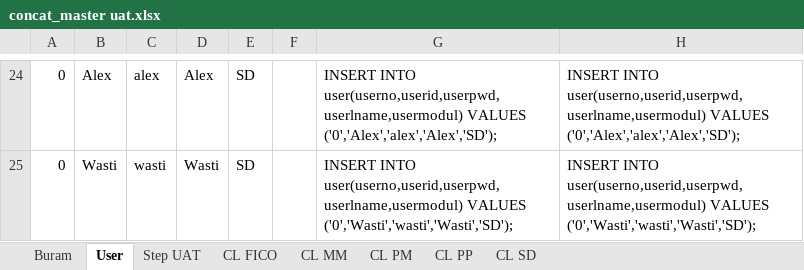
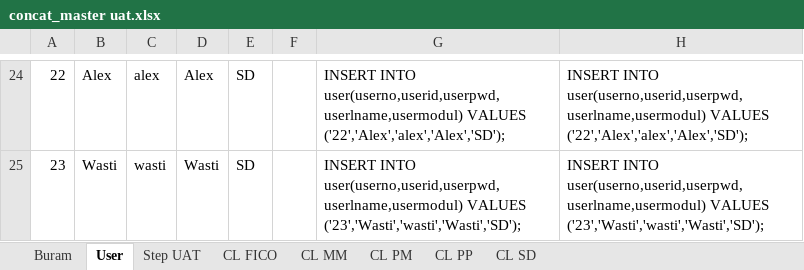
Before and after one commit to andreanhk/intest, an Excel workbook: concat_master uat.xlsx, sheet User, drawn as a sheet; only a part is shown, gaps mark what is left out; values as stored, in another font and other column widths than the file's, no borders; the diff covers the shown part only; the diff names each change by its address in the sheet, - before the commit and + after, or states it on an @@ line.

```diff
--- a/concat_master uat.xlsx (sheet User)
+++ b/concat_master uat.xlsx (sheet User)
-A24: 0
+A24: 22
-G24: …user(userno,userid,userpwd,userlname,usermodul) VALUES ('0','Alex','alex','Alex','SD');
+G24: …user(userno,userid,userpwd,userlname,usermodul) VALUES ('22','Alex','alex','Alex','SD');
-H24: …user(userno,userid,userpwd,userlname,usermodul) VALUES ('0','Alex','alex','Alex','SD');
+H24: …user(userno,userid,userpwd,userlname,usermodul) VALUES ('22','Alex','alex','Alex','SD');
-A25: 0
+A25: 23
-G25: …user(userno,userid,userpwd,userlname,usermodul) VALUES ('0','Wasti','wasti','Wasti','SD');
+G25: …user(userno,userid,userpwd,userlname,usermodul) VALUES ('23','Wasti','wasti','Wasti','SD');
-H25: …user(userno,userid,userpwd,userlname,usermodul) VALUES ('0','Wasti','wasti','Wasti','SD');
+H25: …user(userno,userid,userpwd,userlname,usermodul) VALUES ('23','Wasti','wasti','Wasti','SD');
```
Also changed, not shown: 60 edited cells elsewhere in this sheet, 11 other files.
